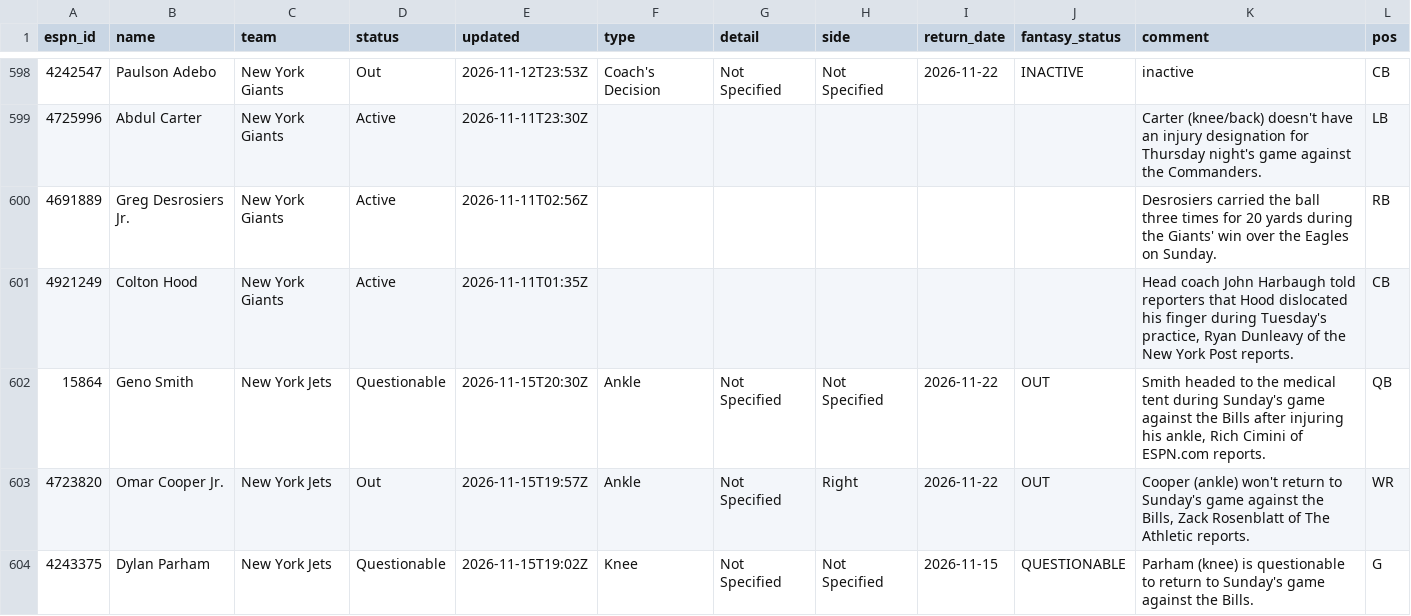
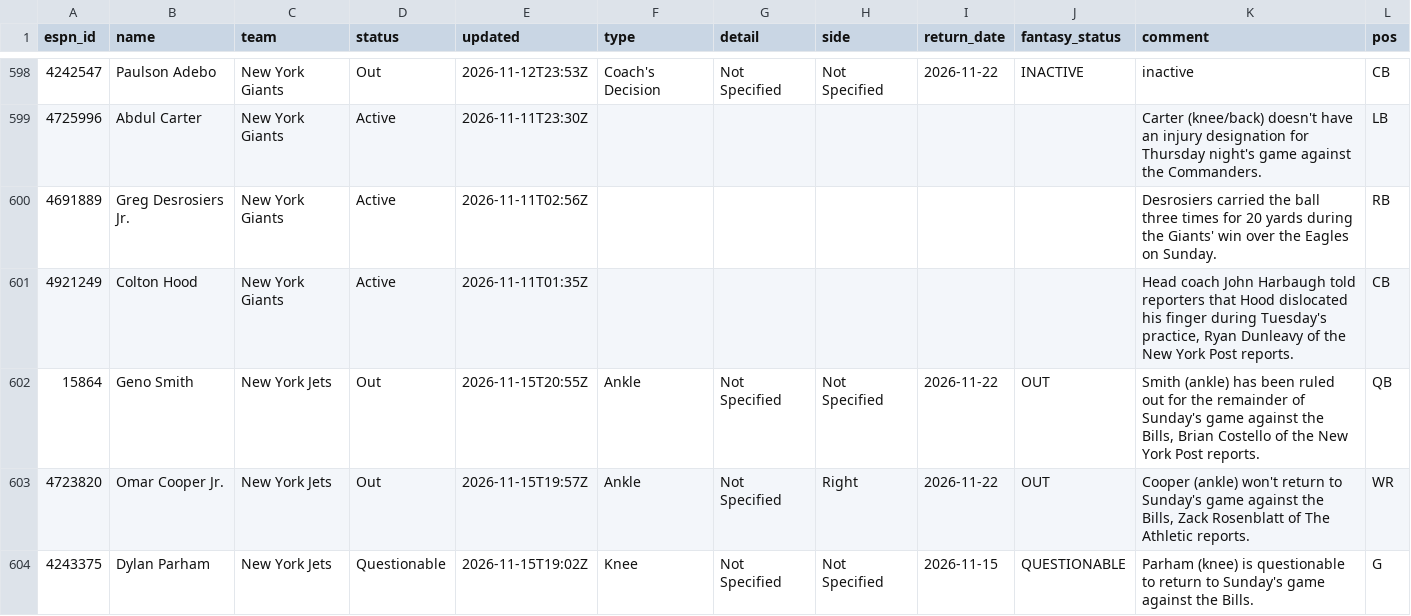
Before and after one commit to ChefJulio/nfl-edge, a CSV file: data/espn_injuries/2026-11-15.csv, drawn as a sheet; only a part is shown, gaps mark what is left out; the diff covers the shown part only.

```diff
--- a/data/espn_injuries/2026-11-15.csv
+++ b/data/espn_injuries/2026-11-15.csv
@@ -601,3 +601,3 @@ espn_id,name,team,status,updated,type,detail,side,return_date,fantasy_status,com
 4921249,Colton Hood,New York Giants,Active,2026-11-11T01:35Z,,,,,,"Head coach John Harbaugh told reporters that Hood dislocated his finger during Tuesday's practice, Ryan Dunleavy of the New York Post reports.",CB
-15864,Geno Smith,New York Jets,Questionable,2026-11-15T20:30Z,Ankle,Not Specified,Not Specified,2026-11-22,OUT,"Smith headed to the medical tent during Sunday's game against the Bills after injuring his ankle,  Rich Cimini of ESPN.com reports.",QB
+15864,Geno Smith,New York Jets,Out,2026-11-15T20:55Z,Ankle,Not Specified,Not Specified,2026-11-22,OUT,"Smith (ankle) has been ruled out for the remainder of Sunday's game against the Bills, Brian Costello of the New York Post reports.",QB
 4723820,Omar Cooper Jr.,New York Jets,Out,2026-11-15T19:57Z,Ankle,Not Specified,Right,2026-11-22,OUT,"Cooper (ankle) won't return to Sunday's game against the Bills, Zack Rosenblatt of The Athletic reports.",WR
```
Also changed, not shown: 8 added rows, 8 removed rows and 9 edited cells elsewhere in this file, 3 other files.
